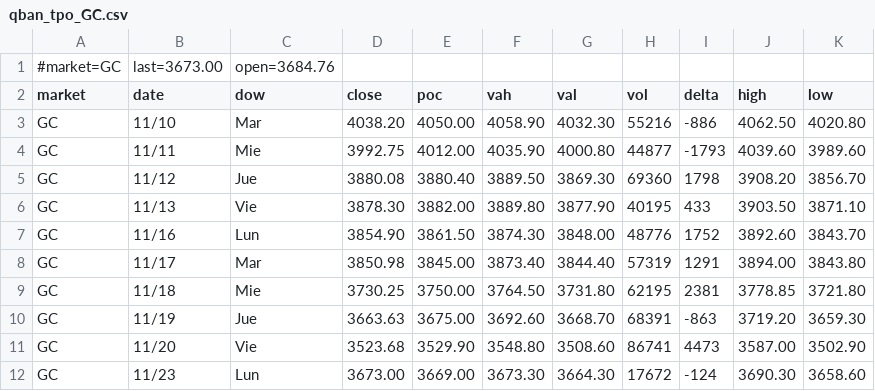
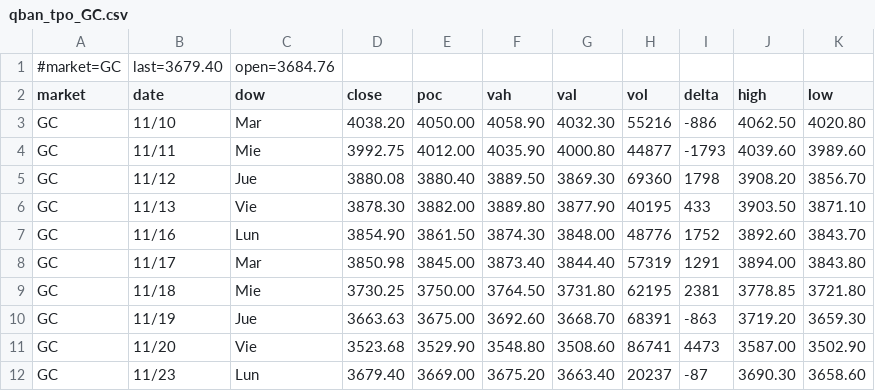
Before and after one commit to AleCuba90/qban-snap, a CSV file: qban_tpo_GC.csv, drawn as a sheet.

```diff
--- a/qban_tpo_GC.csv
+++ b/qban_tpo_GC.csv
@@ -1,2 +1,2 @@
-#market=GC,last=3673.00,open=3684.76
+#market=GC,last=3679.40,open=3684.76
 market,date,dow,close,poc,vah,val,vol,delta,high,low
@@ -11,2 +11,2 @@ GC,11/19,Jue,3663.63,3675.00,3692.60,3668.70,68391,-863,3719.20,3659.30
 GC,11/20,Vie,3523.68,3529.90,3548.80,3508.60,86741,4473,3587.00,3502.90
-GC,11/23,Lun,3673.00,3669.00,3673.30,3664.30,17672,-124,3690.30,3658.60
+GC,11/23,Lun,3679.40,3669.00,3675.20,3663.40,20237,-87,3690.30,3658.60
```
Also changed, not shown: levels_CL_D.csv, levels_CL_FS.csv, 34 other files.
